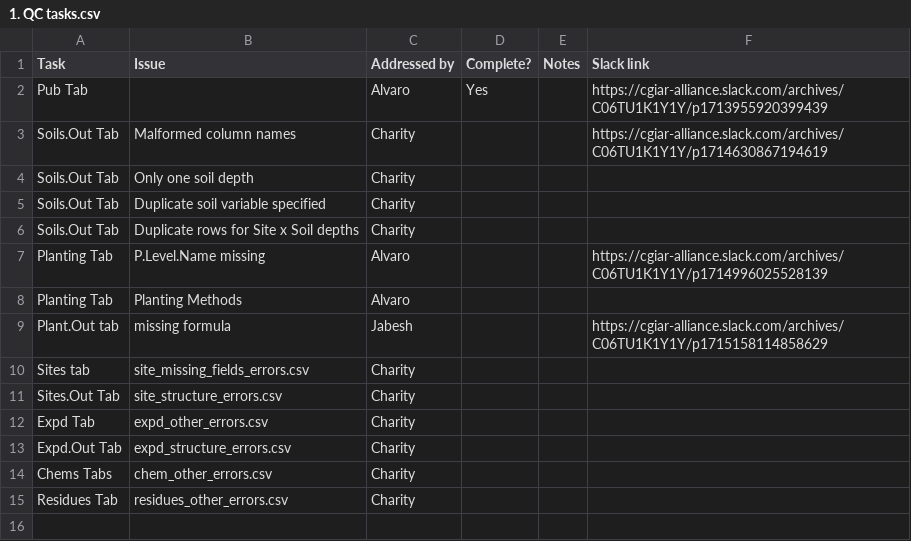
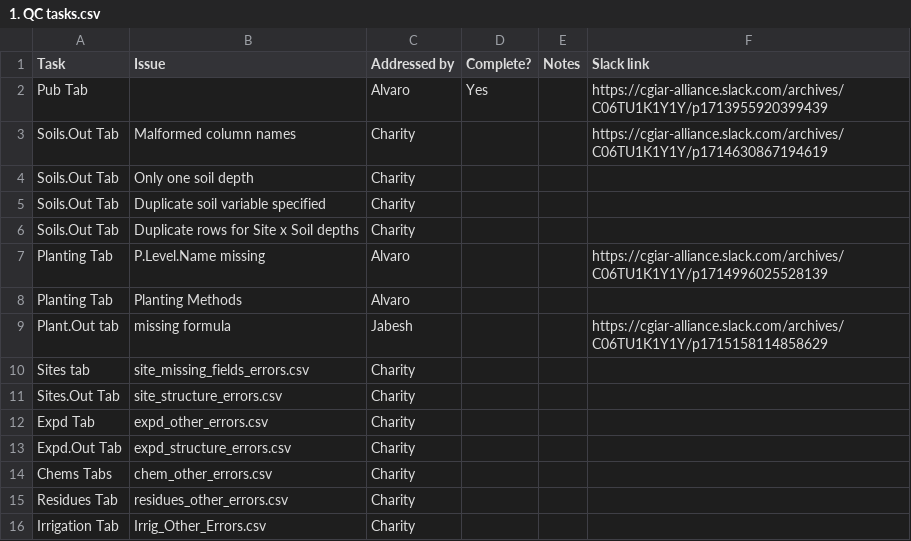
Before and after one commit to CIAT/ERA_dev, a CSV file: data/data_entry/industrious_elephant_2023/data_issues/1. QC tasks.csv, drawn as a sheet; the diff names each change by its address in the sheet, - before the commit and + after, or states it on an @@ line.

Commit message:
Update 1. QC tasks.csv

```diff
--- a/data/data_entry/industrious_elephant_2023/data_issues/1. QC tasks.csv
+++ b/data/data_entry/industrious_elephant_2023/data_issues/1. QC tasks.csv
+row 16: Irrigation Tab | Irrig_Other_Errors.csv | Charity
```
